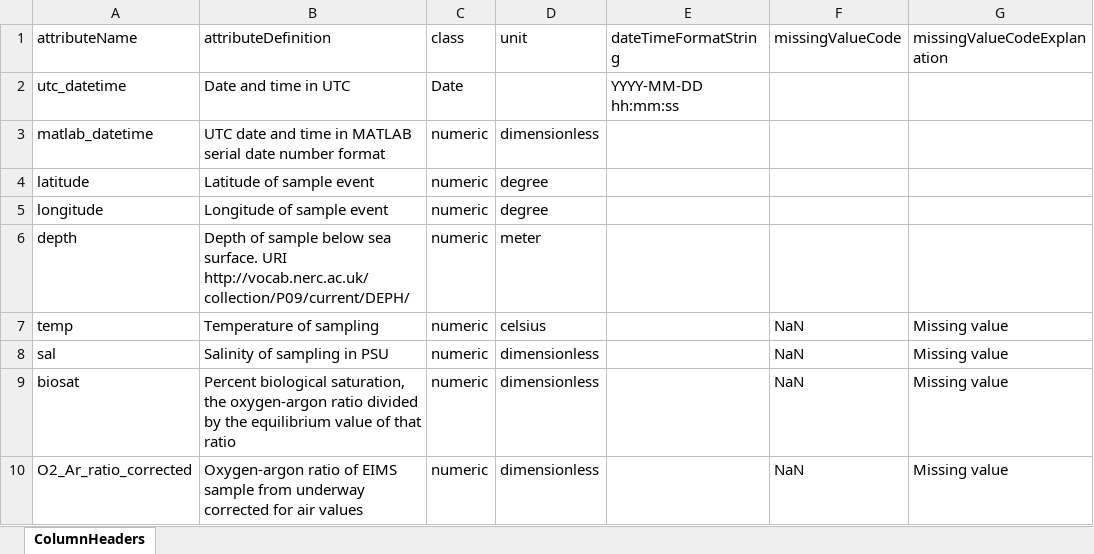
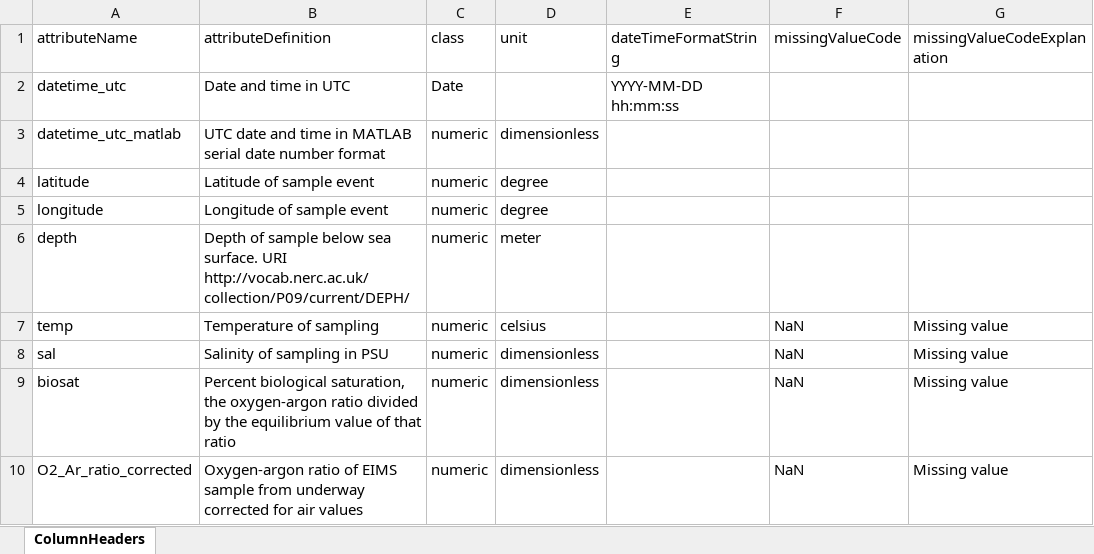
Before and after one commit to WHOIGit/nes-lter-eims-toi-ncp-gop, an Excel workbook: eims-toi-transect/RaEn617withbiosat.xlsx, sheet ColumnHeaders, drawn as a sheet; values as stored, in another font and other column widths than the file's, no borders; the diff names each change by its address in the sheet, - before the commit and + after, or states it on an @@ line.

Commit message:
updated depth and datetime column names

```diff
--- a/eims-toi-transect/RaEn617withbiosat.xlsx (sheet ColumnHeaders)
+++ b/eims-toi-transect/RaEn617withbiosat.xlsx (sheet ColumnHeaders)
-A2 (attributeName): utc_datetime
+A2 (attributeName): datetime_utc
-A3 (attributeName): matlab_datetime
+A3 (attributeName): datetime_utc_matlab
```
Also changed, not shown: eims-toi-transect/bottleEn617withoutincubation.xlsx, 9 other files.
